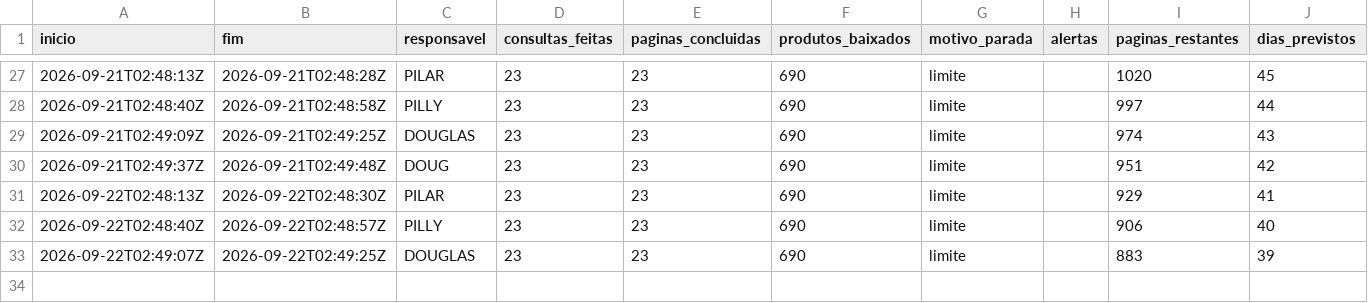
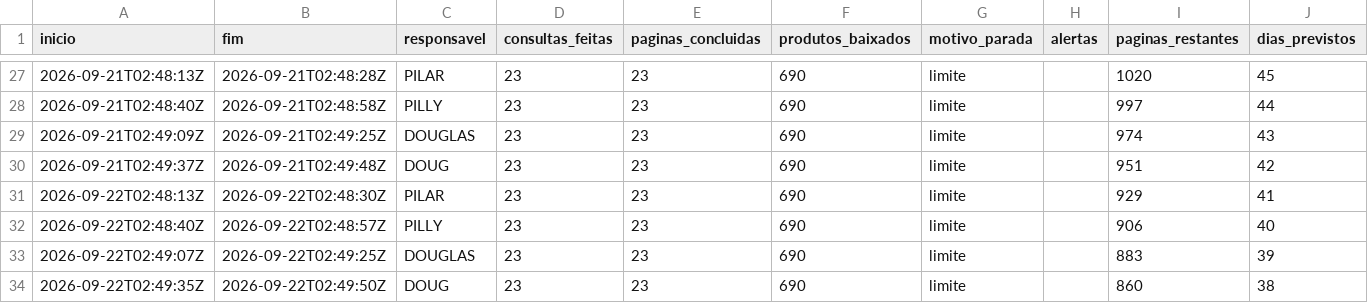
Before and after one commit to pilarcs/beverage-catalog-scraper, a CSV file: saida/execucoes.csv, drawn as a sheet; only a part is shown, gaps mark what is left out; the diff names each change by its address in the sheet, - before the commit and + after, or states it on an @@ line.

```diff
--- a/saida/execucoes.csv
+++ b/saida/execucoes.csv
+row 34: 2026-09-22T02:49:35Z | 2026-09-22T02:49:50Z | DOUG | 23 | 23 | 690 | limite |  | 860 | 38
```
Also changed, not shown: saida/conferencia_ncm.csv, 26 other files.
